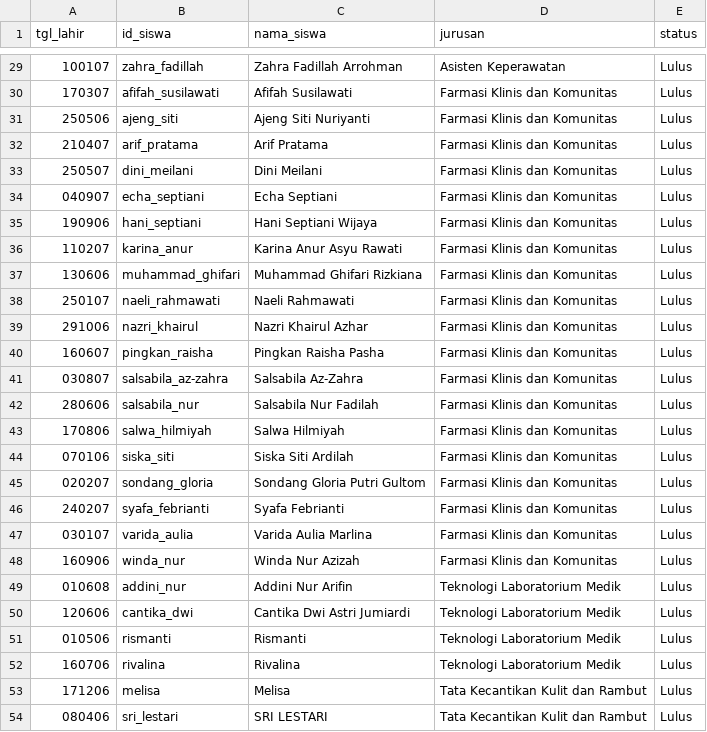
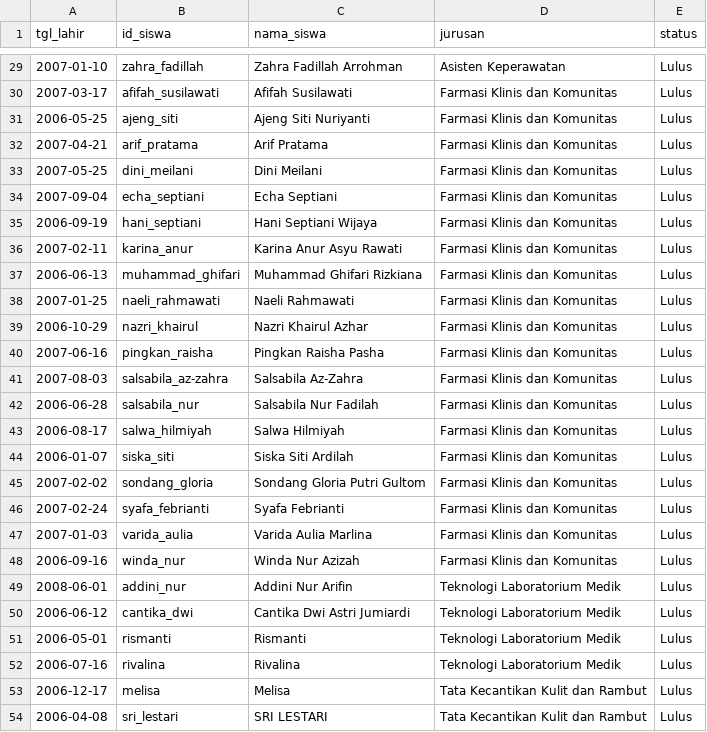
Before and after one commit to smkksdm/kelulusan, a CSV file: data siswa.csv, drawn as a sheet; only a part is shown, gaps mark what is left out; the diff covers the shown part only.

```diff
--- a/data siswa.csv
+++ b/data siswa.csv
@@ -29,26 +29,26 @@
-100107;zahra_fadillah;Zahra Fadillah Arrohman;Asisten Keperawatan;Lulus
-170307;afifah_susilawati;Afifah Susilawati;Farmasi Klinis dan Komunitas;Lulus
-250506;ajeng_siti;Ajeng Siti Nuriyanti;Farmasi Klinis dan Komunitas;Lulus
-210407;arif_pratama;Arif Pratama;Farmasi Klinis dan Komunitas;Lulus
-250507;dini_meilani;Dini Meilani;Farmasi Klinis dan Komunitas;Lulus
-040907;echa_septiani;Echa Septiani;Farmasi Klinis dan Komunitas;Lulus
-190906;hani_septiani;Hani Septiani Wijaya;Farmasi Klinis dan Komunitas;Lulus
-110207;karina_anur;Karina Anur Asyu Rawati;Farmasi Klinis dan Komunitas;Lulus
-130606;muhammad_ghifari;Muhammad Ghifari Rizkiana;Farmasi Klinis dan Komunitas;Lulus
-250107;naeli_rahmawati;Naeli Rahmawati;Farmasi Klinis dan Komunitas;Lulus
-291006;nazri_khairul;Nazri Khairul Azhar;Farmasi Klinis dan Komunitas;Lulus
-160607;pingkan_raisha;Pingkan Raisha Pasha;Farmasi Klinis dan Komunitas;Lulus
-030807;salsabila_az-zahra;Salsabila Az-Zahra;Farmasi Klinis dan Komunitas;Lulus
-280606;salsabila_nur;Salsabila Nur Fadilah;Farmasi Klinis dan Komunitas;Lulus
-170806;salwa_hilmiyah;Salwa Hilmiyah;Farmasi Klinis dan Komunitas;Lulus
-070106;siska_siti;Siska Siti Ardilah;Farmasi Klinis dan Komunitas;Lulus
-020207;sondang_gloria;Sondang Gloria Putri Gultom;Farmasi Klinis dan Komunitas;Lulus
-240207;syafa_febrianti;Syafa Febrianti;Farmasi Klinis dan Komunitas;Lulus
-030107;varida_aulia;Varida Aulia Marlina;Farmasi Klinis dan Komunitas;Lulus
-160906;winda_nur;Winda Nur Azizah;Farmasi Klinis dan Komunitas;Lulus
-010608;addini_nur;Addini Nur Arifin;Teknologi Laboratorium Medik;Lulus
-120606;cantika_dwi;Cantika Dwi Astri Jumiardi;Teknologi Laboratorium Medik;Lulus
-010506;rismanti;Rismanti;Teknologi Laboratorium Medik;Lulus
-160706;rivalina;Rivalina;Teknologi Laboratorium Medik;Lulus
-171206;melisa;Melisa;Tata Kecantikan Kulit dan Rambut;Lulus
-080406;sri_lestari;SRI LESTARI;Tata Kecantikan Kulit dan Rambut;Lulus
+2007-01-10;zahra_fadillah;Zahra Fadillah Arrohman;Asisten Keperawatan;Lulus
+2007-03-17;afifah_susilawati;Afifah Susilawati;Farmasi Klinis dan Komunitas;Lulus
+2006-05-25;ajeng_siti;Ajeng Siti Nuriyanti;Farmasi Klinis dan Komunitas;Lulus
+2007-04-21;arif_pratama;Arif Pratama;Farmasi Klinis dan Komunitas;Lulus
+2007-05-25;dini_meilani;Dini Meilani;Farmasi Klinis dan Komunitas;Lulus
+2007-09-04;echa_septiani;Echa Septiani;Farmasi Klinis dan Komunitas;Lulus
+2006-09-19;hani_septiani;Hani Septiani Wijaya;Farmasi Klinis dan Komunitas;Lulus
+2007-02-11;karina_anur;Karina Anur Asyu Rawati;Farmasi Klinis dan Komunitas;Lulus
+2006-06-13;muhammad_ghifari;Muhammad Ghifari Rizkiana;Farmasi Klinis dan Komunitas;Lulus
+2007-01-25;naeli_rahmawati;Naeli Rahmawati;Farmasi Klinis dan Komunitas;Lulus
+2006-10-29;nazri_khairul;Nazri Khairul Azhar;Farmasi Klinis dan Komunitas;Lulus
+2007-06-16;pingkan_raisha;Pingkan Raisha Pasha;Farmasi Klinis dan Komunitas;Lulus
+2007-08-03;salsabila_az-zahra;Salsabila Az-Zahra;Farmasi Klinis dan Komunitas;Lulus
+2006-06-28;salsabila_nur;Salsabila Nur Fadilah;Farmasi Klinis dan Komunitas;Lulus
+2006-08-17;salwa_hilmiyah;Salwa Hilmiyah;Farmasi Klinis dan Komunitas;Lulus
+2006-01-07;siska_siti;Siska Siti Ardilah;Farmasi Klinis dan Komunitas;Lulus
+2007-02-02;sondang_gloria;Sondang Gloria Putri Gultom;Farmasi Klinis dan Komunitas;Lulus
+2007-02-24;syafa_febrianti;Syafa Febrianti;Farmasi Klinis dan Komunitas;Lulus
+2007-01-03;varida_aulia;Varida Aulia Marlina;Farmasi Klinis dan Komunitas;Lulus
+2006-09-16;winda_nur;Winda Nur Azizah;Farmasi Klinis dan Komunitas;Lulus
+2008-06-01;addini_nur;Addini Nur Arifin;Teknologi Laboratorium Medik;Lulus
+2006-06-12;cantika_dwi;Cantika Dwi Astri Jumiardi;Teknologi Laboratorium Medik;Lulus
+2006-05-01;rismanti;Rismanti;Teknologi Laboratorium Medik;Lulus
+2006-07-16;rivalina;Rivalina;Teknologi Laboratorium Medik;Lulus
+2006-12-17;melisa;Melisa;Tata Kecantikan Kulit dan Rambut;Lulus
+2006-04-08;sri_lestari;SRI LESTARI;Tata Kecantikan Kulit dan Rambut;Lulus
```
Also changed, not shown: 27 edited cells elsewhere in this file.
